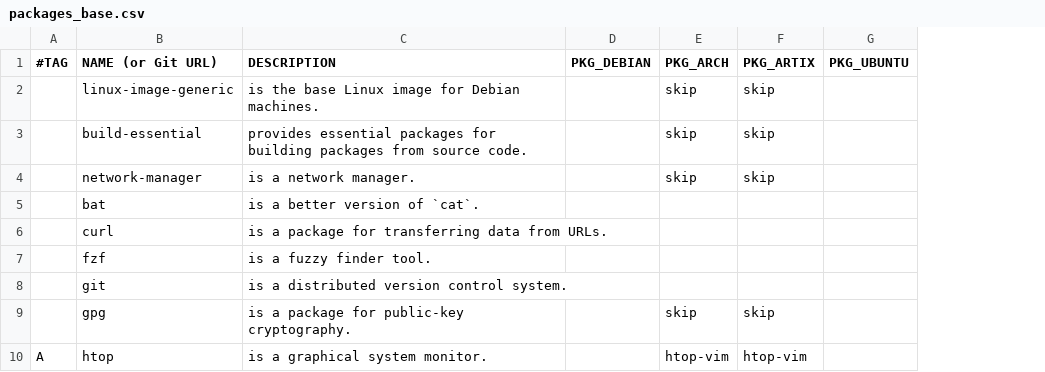
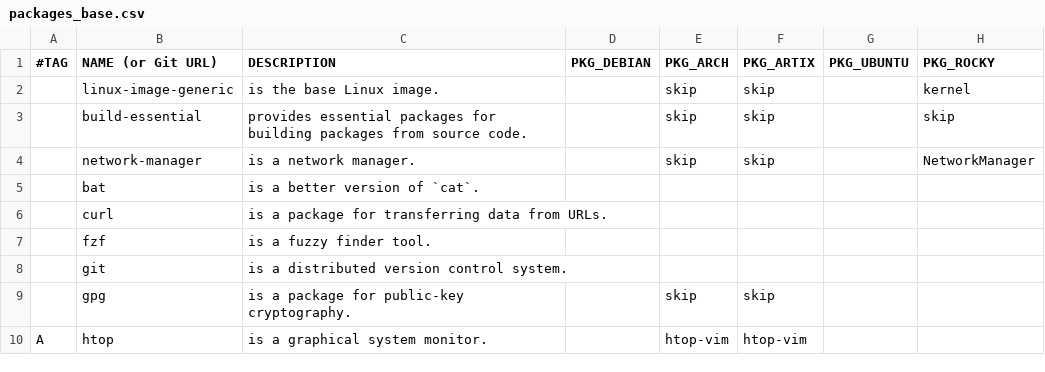
Before and after one commit to DavidVogelxyz/linux-installer, a CSV file: src/packages/packages_base.csv, drawn as a sheet; only a part is shown; the diff names each change by its address in the sheet, - before the commit and + after, or states it on an @@ line.

Commit message:
UPDATE: added support for Rocky Linux
this commit adds support for Rocky Linux with no desktop environment, and Rocky Linux running GNOME.

this commit does not address UEFI, nor encryption, nor swap partitions.

squashed a bunch of commits over a 3.5 hour period on April 27, Sunday. then, continued to work and fix Rocky installs for multiple (~4) hours on April 28, Monday.

```diff
--- a/src/packages/packages_base.csv
+++ b/src/packages/packages_base.csv
+column H (PKG_ROCKY), rows 2-4: kernel | skip | NetworkManager
-C2 (DESCRIPTION): is the base Linux image for Debian machines.
+C2 (DESCRIPTION): is the base Linux image.
```
Also changed, not shown: 10 other files.
